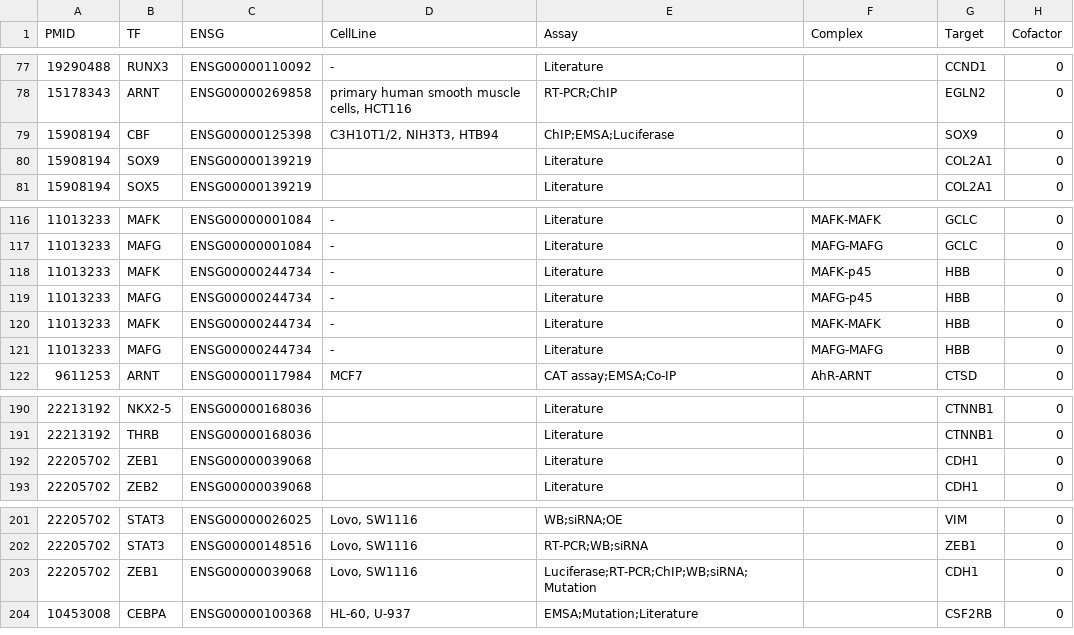
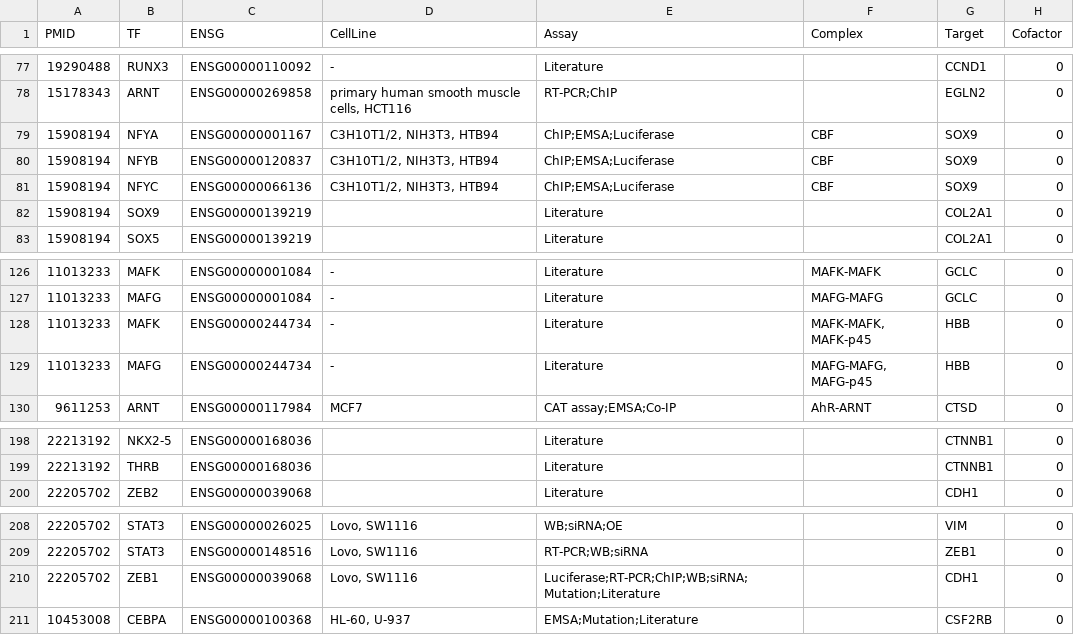
Before and after one commit to Xshun37/Bio-LLM, a TSV file: data/raw/finalresult.tsv, drawn as a sheet; only a part is shown, gaps mark what is left out; the diff covers the shown part only.

```diff
--- a/data/raw/finalresult.tsv
+++ b/data/raw/finalresult.tsv
@@ -78,3 +78,5 @@ PMID	TF	ENSG	CellLine	Assay	Complex	Target	Cofactor
 15178343	ARNT	ENSG00000269858	primary human smooth muscle cells, HCT116	RT-PCR;ChIP		EGLN2	0
-15908194	CBF	ENSG00000125398	C3H10T1/2, NIH3T3, HTB94	ChIP;EMSA;Luciferase		SOX9	0
+15908194	NFYA	ENSG00000001167	C3H10T1/2, NIH3T3, HTB94	ChIP;EMSA;Luciferase	CBF	SOX9	0
+15908194	NFYB	ENSG00000120837	C3H10T1/2, NIH3T3, HTB94	ChIP;EMSA;Luciferase	CBF	SOX9	0
+15908194	NFYC	ENSG00000066136	C3H10T1/2, NIH3T3, HTB94	ChIP;EMSA;Luciferase	CBF	SOX9	0
 15908194	SOX9	ENSG00000139219		Literature		COL2A1	0
@@ -117,6 +127,4 @@ PMID	TF	ENSG	CellLine	Assay	Complex	Target	Cofactor
 11013233	MAFG	ENSG00000001084	-	Literature	MAFG-MAFG	GCLC	0
-11013233	MAFK	ENSG00000244734	-	Literature	MAFK-p45	HBB	0
-11013233	MAFG	ENSG00000244734	-	Literature	MAFG-p45	HBB	0
-11013233	MAFK	ENSG00000244734	-	Literature	MAFK-MAFK	HBB	0
-11013233	MAFG	ENSG00000244734	-	Literature	MAFG-MAFG	HBB	0
+11013233	MAFK	ENSG00000244734	-	Literature	MAFK-MAFK, MAFK-p45	HBB	0
+11013233	MAFG	ENSG00000244734	-	Literature	MAFG-MAFG, MAFG-p45	HBB	0
 9611253	ARNT	ENSG00000117984	MCF7	CAT assay;EMSA;Co-IP	AhR-ARNT	CTSD	0
@@ -191,3 +199,2 @@ PMID	TF	ENSG	CellLine	Assay	Complex	Target	Cofactor
 22213192	THRB	ENSG00000168036		Literature		CTNNB1	0
-22205702	ZEB1	ENSG00000039068		Literature		CDH1	0
 22205702	ZEB2	ENSG00000039068		Literature		CDH1	0
@@ -202,3 +209,3 @@ PMID	TF	ENSG	CellLine	Assay	Complex	Target	Cofactor
 22205702	STAT3	ENSG00000148516	Lovo, SW1116	RT-PCR;WB;siRNA		ZEB1	0
-22205702	ZEB1	ENSG00000039068	Lovo, SW1116	Luciferase;RT-PCR;ChIP;WB;siRNA;Mutation		CDH1	0
+22205702	ZEB1	ENSG00000039068	Lovo, SW1116	Luciferase;RT-PCR;ChIP;WB;siRNA;Mutation;Literature		CDH1	0
 10453008	CEBPA	ENSG00000100368	HL-60, U-937	EMSA;Mutation;Literature		CSF2RB	0
```
Also changed, not shown: 11 added rows and 21 edited cells elsewhere in this file, 7 other files.
